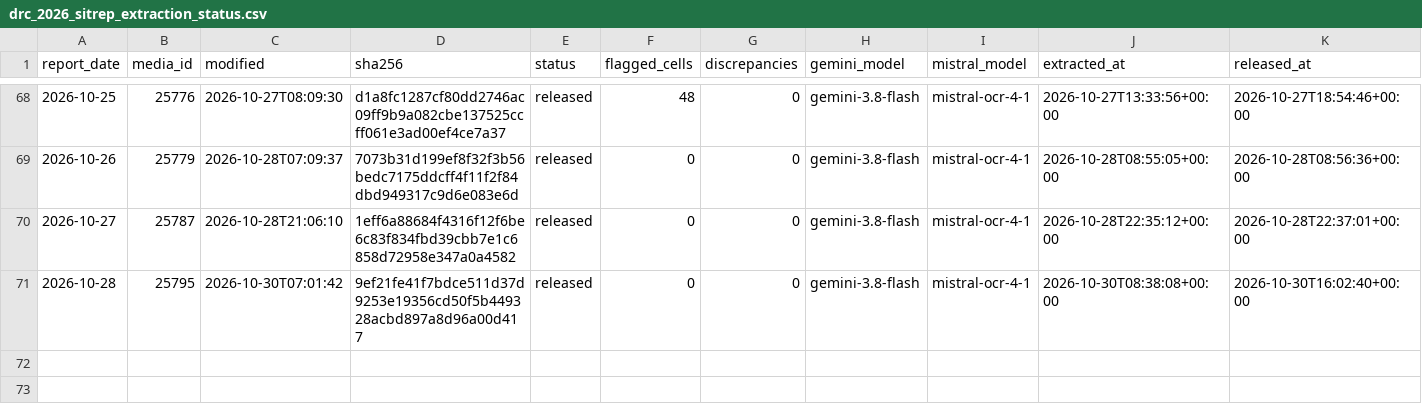
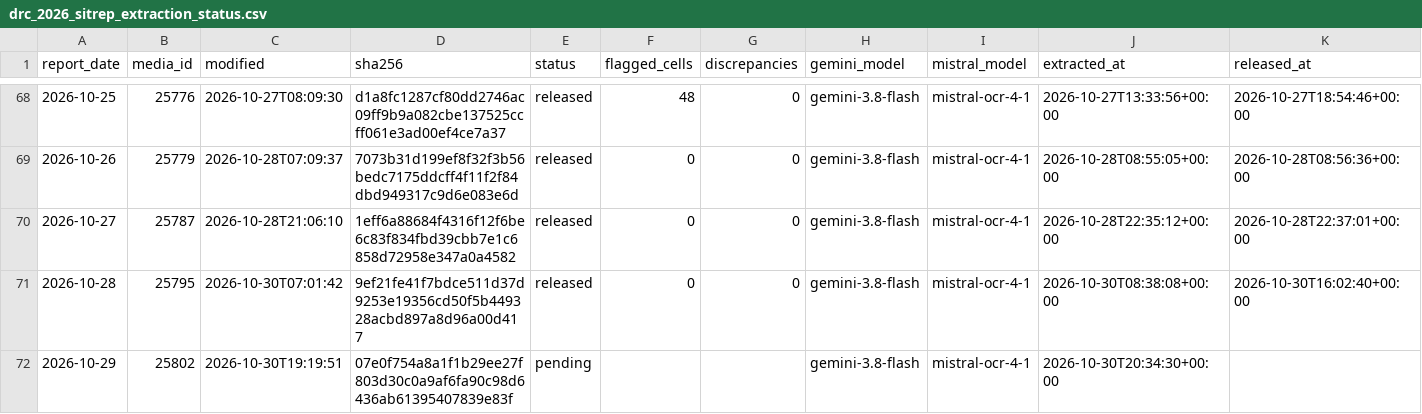
Before and after one commit to ONEcampaign/ebola-2026-outbreak, a CSV file: data/processed/drc_2026_sitrep_extraction_status.csv, drawn as a sheet; only a part is shown, gaps mark what is left out; rows hold the shown columns only; the diff names each change by its address in the sheet, - before the commit and + after, or states it on an @@ line.

```diff
--- a/data/processed/drc_2026_sitrep_extraction_status.csv
+++ b/data/processed/drc_2026_sitrep_extraction_status.csv
+row 72: 2026-10-29 | 25802 | 2026-10-30T19:19:51 | 07e0f754a8a1f1b29ee27f803d30c0a9af6fa90c98d6436ab61395407839e83f | pending |  |  | gemini-3.8-flash | mistral-ocr-4-1 | 2026-10-30T20:34:30+00:00
```
Also changed, not shown: data/processed/drc_2026_sitrep_manifest.csv, 3 other files.
